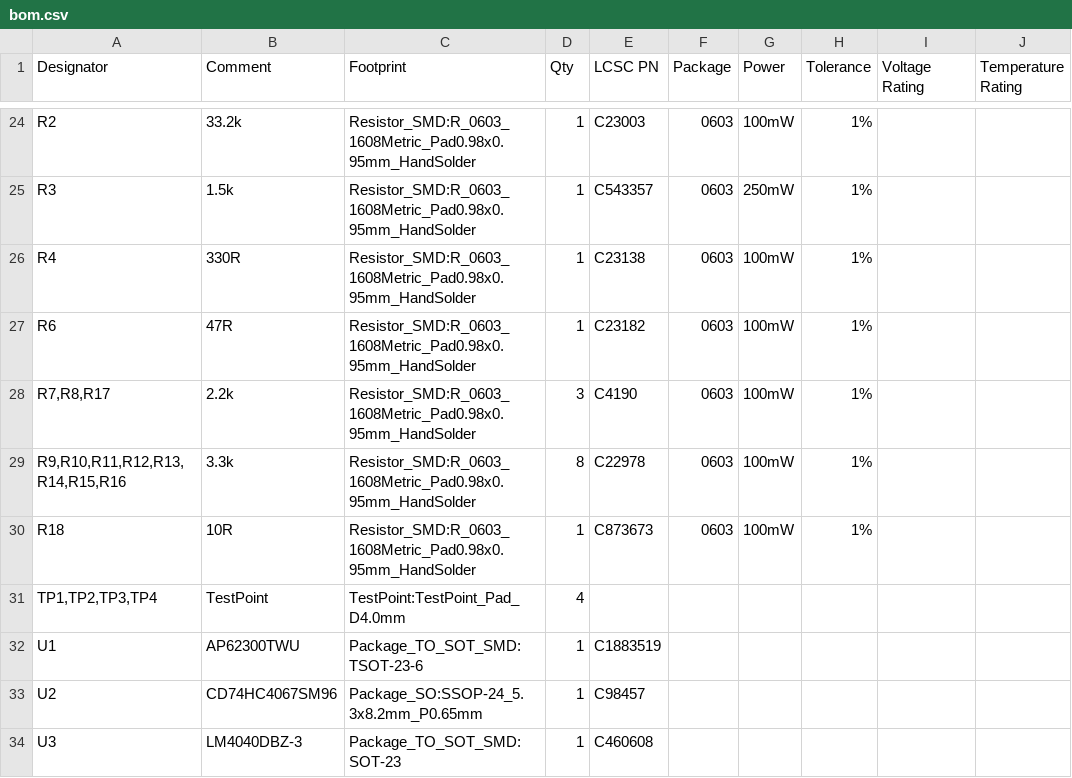
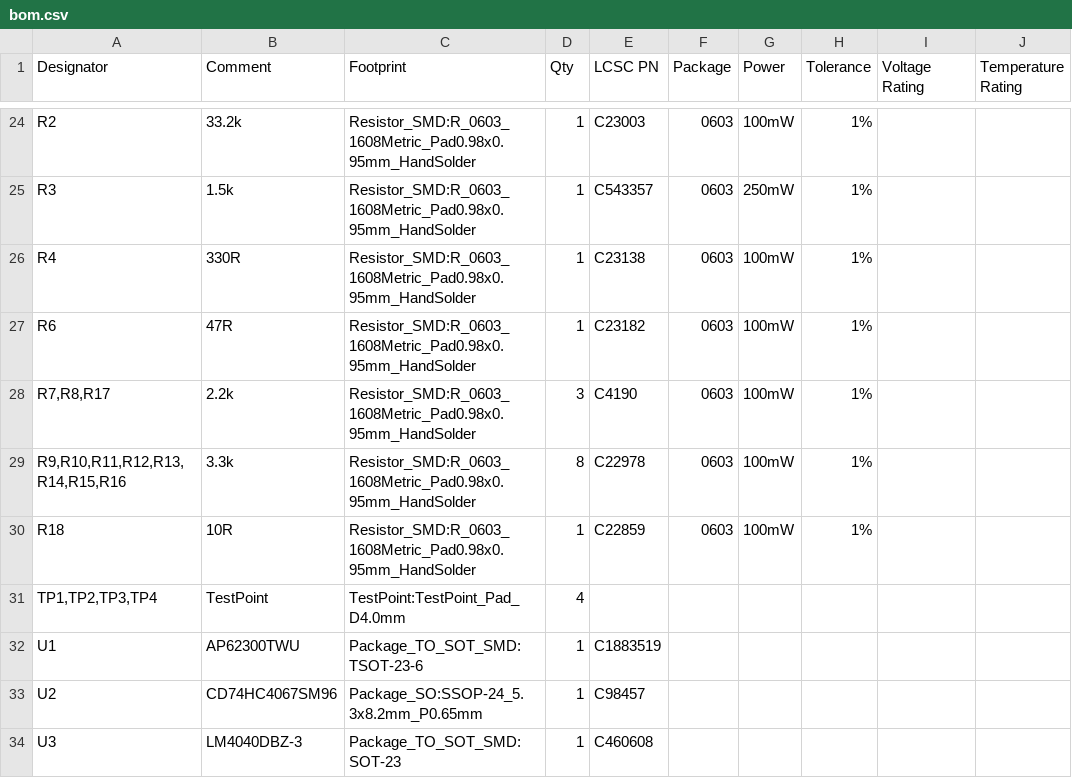
Before and after one commit to carlosmazzei/signalbridge-board, a CSV file: production/bom.csv, drawn as a sheet; only a part is shown, gaps mark what is left out; the diff names each change by its address in the sheet, - before the commit and + after, or states it on an @@ line.

```diff
--- a/production/bom.csv
+++ b/production/bom.csv
-E30 (LCSC PN): C873673
+E30 (LCSC PN): C22859
```
Also changed, not shown: 7 other files.
